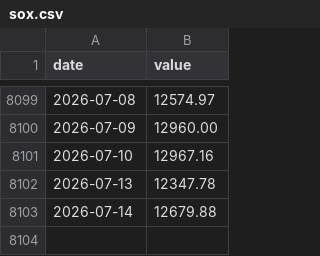
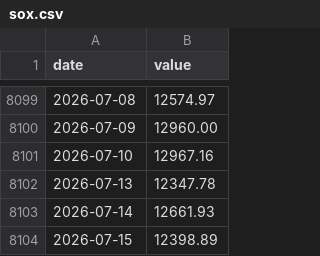
Before and after one commit to raylia529/market-indicators-dashboard, a CSV file: data/sox.csv, drawn as a sheet; only a part is shown, gaps mark what is left out.

```diff
--- a/data/sox.csv
+++ b/data/sox.csv
@@ -8102,2 +8102,3 @@ date,value
 2026-07-13,12347.78
-2026-07-14,12679.88
+2026-07-14,12661.93
+2026-07-15,12398.89
```
Also changed, not shown: data/advance-decline-line.csv, data/fx.csv, 4 other files.
